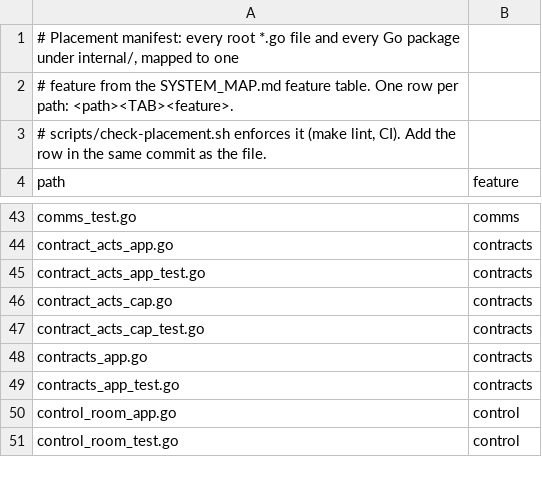
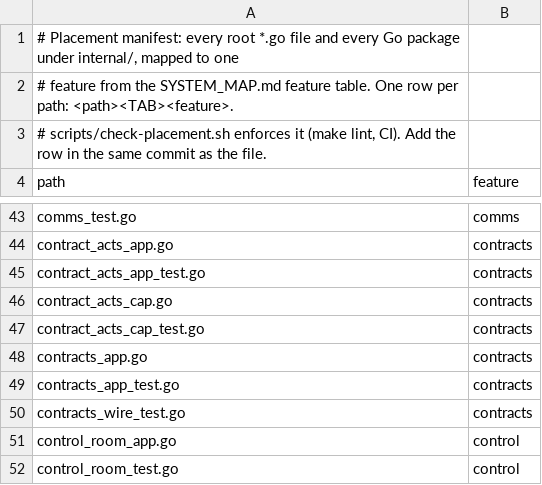
Before and after one commit to secureprospective/TheWarRoom, a TSV file: docs/architecture/placement.tsv, drawn as a sheet; only a part is shown, gaps mark what is left out.

```diff
--- a/docs/architecture/placement.tsv
+++ b/docs/architecture/placement.tsv
@@ -49,2 +49,3 @@ contracts_app.go	contracts
 contracts_app_test.go	contracts
+contracts_wire_test.go	contracts
 control_room_app.go	control
```
Also changed, not shown: 21 other files.
